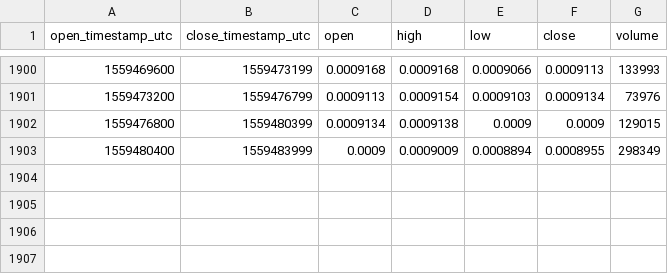
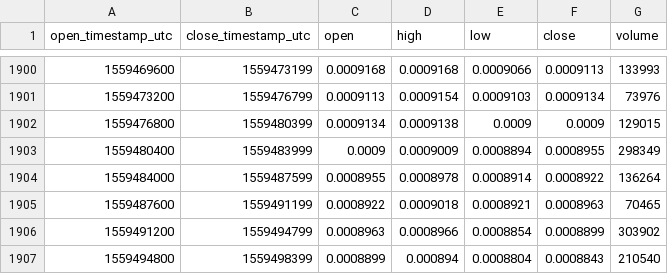
Before and after one commit to cryptobigbro/bitmex-EOSM19, a CSV file: bitmex-EOSM19-1h.csv, drawn as a sheet; only a part is shown, gaps mark what is left out.

Commit message:
Update OHLCV data.

```diff
--- a/bitmex-EOSM19-1h.csv
+++ b/bitmex-EOSM19-1h.csv
@@ -1903 +1903,5 @@ open_timestamp_utc,close_timestamp_utc,open,high,low,close,volume
 1559480400,1559483999,0.0009,0.0009009,0.0008894,0.0008955,298349
+1559484000,1559487599,0.0008955,0.0008978,0.0008914,0.0008922,136264
+1559487600,1559491199,0.0008922,0.0009018,0.0008921,0.0008963,70465
+1559491200,1559494799,0.0008963,0.0008966,0.0008854,0.0008899,303902
+1559494800,1559498399,0.0008899,0.000894,0.0008804,0.0008843,210540
```
